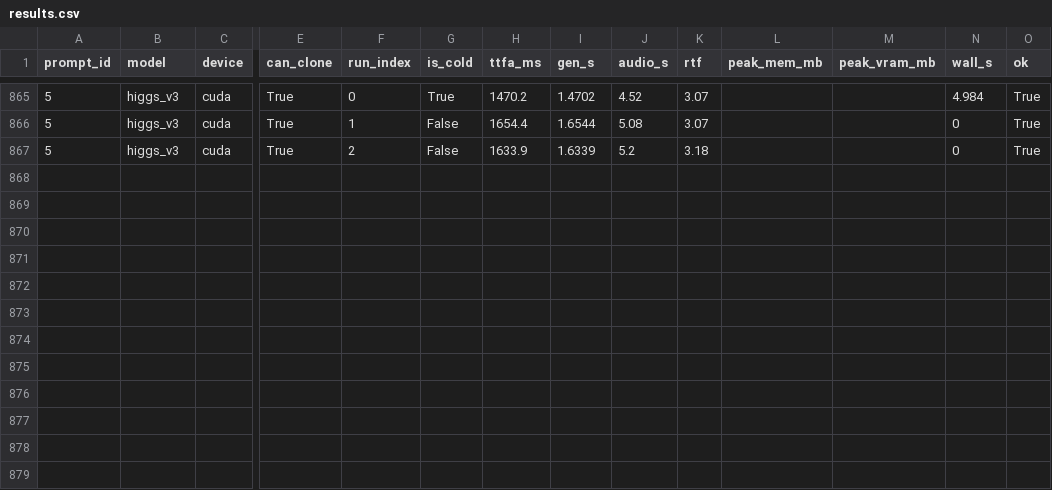
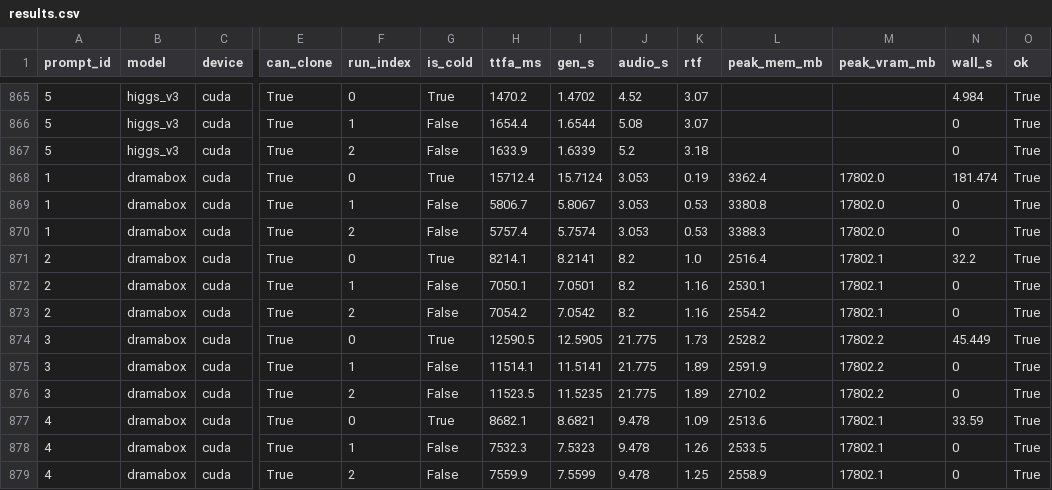
Before and after one commit to 5uck1ess/tts-bench, a CSV file: linux-default/results.csv, drawn as a sheet; only a part is shown, gaps mark what is left out; rows hold the shown columns only; the diff names each change by its address in the sheet, - before the commit and + after, or states it on an @@ line.

Commit message:
Publish bench run linux-default

```diff
--- a/linux-default/results.csv
+++ b/linux-default/results.csv
+row 868: 1 | dramabox | cuda | True | 0 | True | 15712.4 | 15.7124 | 3.053 | 0.19 | 3362.4 | 17802.0 | 181.474 | True
+row 869: 1 | dramabox | cuda | True | 1 | False | 5806.7 | 5.8067 | 3.053 | 0.53 | 3380.8 | 17802.0 | 0 | True
+row 870: 1 | dramabox | cuda | True | 2 | False | 5757.4 | 5.7574 | 3.053 | 0.53 | 3388.3 | 17802.0 | 0 | True
+row 871: 2 | dramabox | cuda | True | 0 | True | 8214.1 | 8.2141 | 8.2 | 1.0 | 2516.4 | 17802.1 | 32.2 | True
+row 872: 2 | dramabox | cuda | True | 1 | False | 7050.1 | 7.0501 | 8.2 | 1.16 | 2530.1 | 17802.1 | 0 | True
+row 873: 2 | dramabox | cuda | True | 2 | False | 7054.2 | 7.0542 | 8.2 | 1.16 | 2554.2 | 17802.1 | 0 | True
+row 874: 3 | dramabox | cuda | True | 0 | True | 12590.5 | 12.5905 | 21.775 | 1.73 | 2528.2 | 17802.2 | 45.449 | True
+row 875: 3 | dramabox | cuda | True | 1 | False | 11514.1 | 11.5141 | 21.775 | 1.89 | 2591.9 | 17802.2 | 0 | True
+row 876: 3 | dramabox | cuda | True | 2 | False | 11523.5 | 11.5235 | 21.775 | 1.89 | 2710.2 | 17802.2 | 0 | True
+row 877: 4 | dramabox | cuda | True | 0 | True | 8682.1 | 8.6821 | 9.478 | 1.09 | 2513.6 | 17802.1 | 33.59 | True
+row 878: 4 | dramabox | cuda | True | 1 | False | 7532.3 | 7.5323 | 9.478 | 1.26 | 2533.5 | 17802.1 | 0 | True
+row 879: 4 | dramabox | cuda | True | 2 | False | 7559.9 | 7.5599 | 9.478 | 1.25 | 2558.9 | 17802.1 | 0 | True
```
Also changed, not shown: 9 other files.
